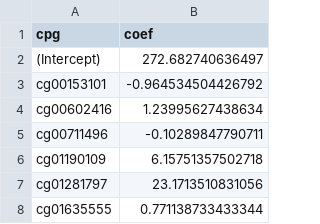
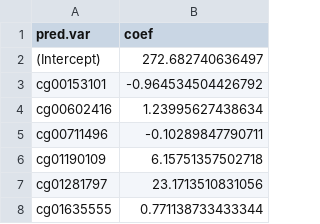
Before and after one commit to perishky/meffonym, a CSV file: inst/bohlin/model-1se.csv, drawn as a sheet; only a part is shown.

Commit message:
switched models to use generic pred.var from cpg

```diff
--- a/inst/bohlin/model-1se.csv
+++ b/inst/bohlin/model-1se.csv
@@ -1,2 +1,2 @@
-"cpg","coef"
+"pred.var","coef"
 "(Intercept)",272.682740636497
```
Also changed, not shown: inst/bohlin/model-min.csv, inst/brenner/coefs.csv, 27 other files.
